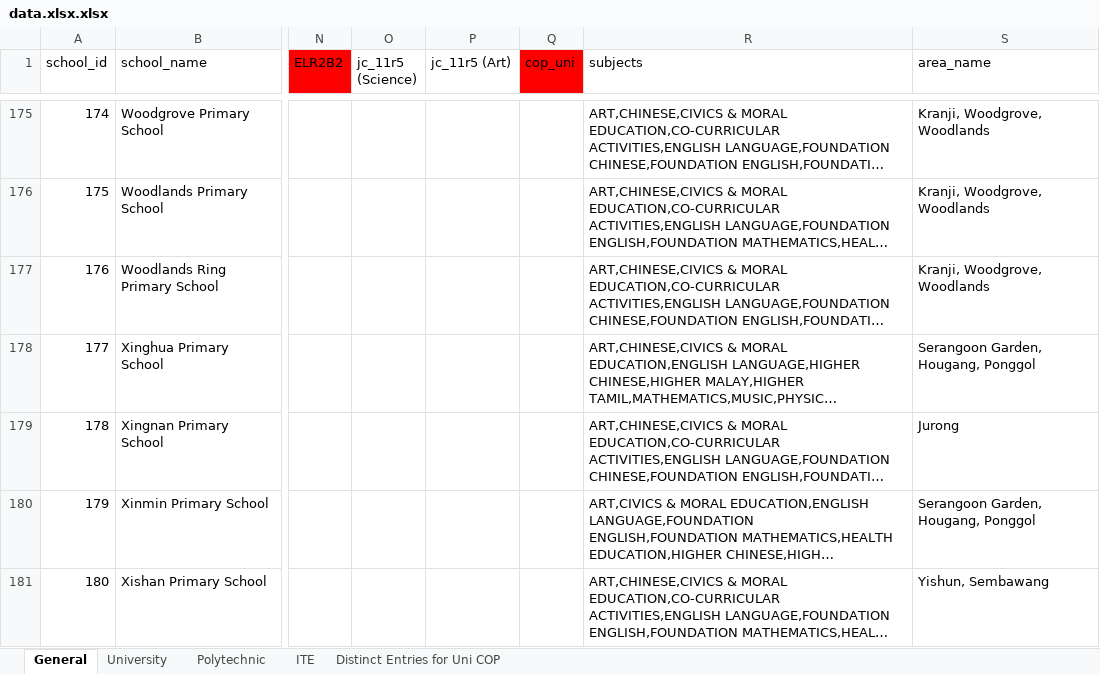
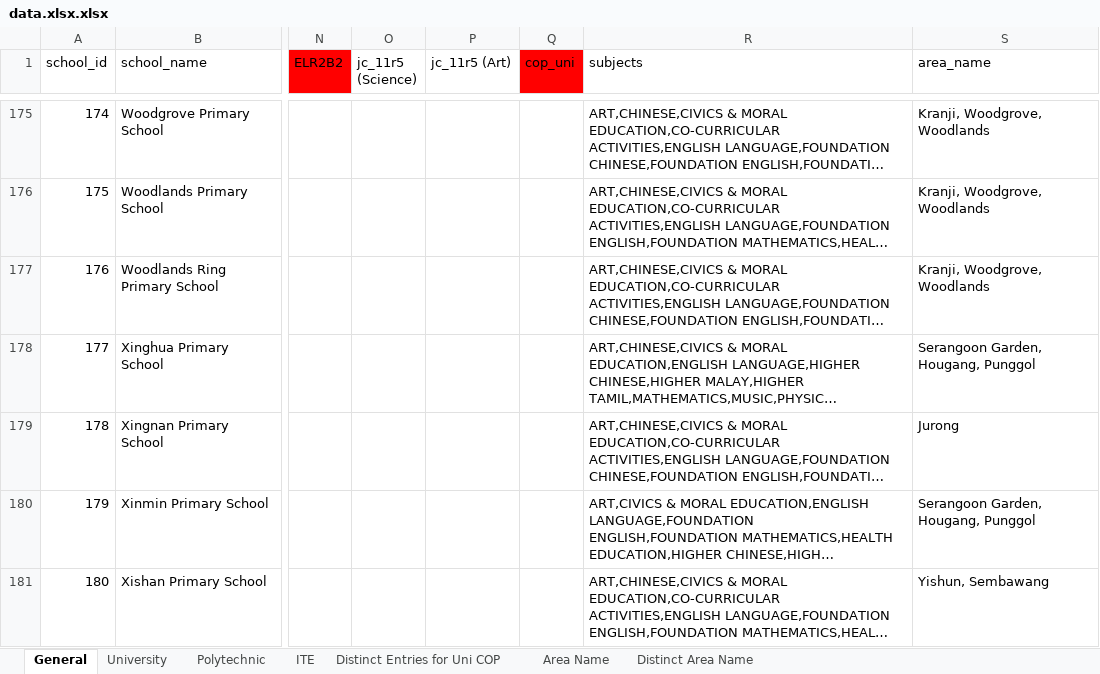
Before and after one commit to yorrran/SchoolsInSingapore, an Excel workbook: data.xlsx.xlsx, sheet General, drawn as a sheet; only a part is shown, gaps mark what is left out; long unchanged cells end in …; values as stored, in another font and other column widths than the file's, no borders; charts and pictures not drawn; the diff covers the shown part only; the diff names each change by its address in the sheet, - before the commit and + after, or states it on an @@ line.

```diff
--- a/data.xlsx.xlsx (sheet General)
+++ b/data.xlsx.xlsx (sheet General)
+sheet tab: Area Name
+sheet tab: Distinct Area Name
-S178 (area_name): Serangoon Garden, Hougang, Ponggol
+S178 (area_name): Serangoon Garden, Hougang, Punggol
-S180 (area_name): Serangoon Garden, Hougang, Ponggol
+S180 (area_name): Serangoon Garden, Hougang, Punggol
```
Also changed, not shown: 60 edited cells elsewhere in this sheet, charts or pictures, 2 other files.
